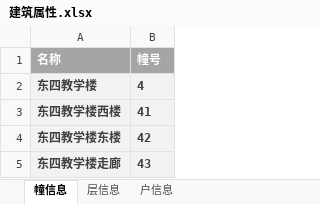
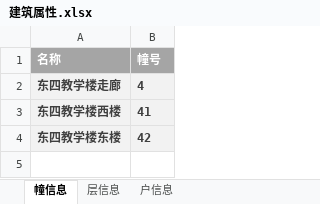
Before and after one commit to Chenwei616/GIS-Practice, an Excel workbook: src/模板文件/建筑属性.xlsx, sheet 幢信息, drawn as a sheet; values as stored, in another font and other column widths than the file's, no borders; the diff names each change by its address in the sheet, - before the commit and + after, or states it on an @@ line.

```diff
--- a/src/模板文件/建筑属性.xlsx (sheet 幢信息)
+++ b/src/模板文件/建筑属性.xlsx (sheet 幢信息)
-A2 (名称): 东四教学楼
+A2 (名称): 东四教学楼走廊
-row 5: 东四教学楼走廊 | 43
```
Also changed, not shown: sheet 户信息, 32 other files.
